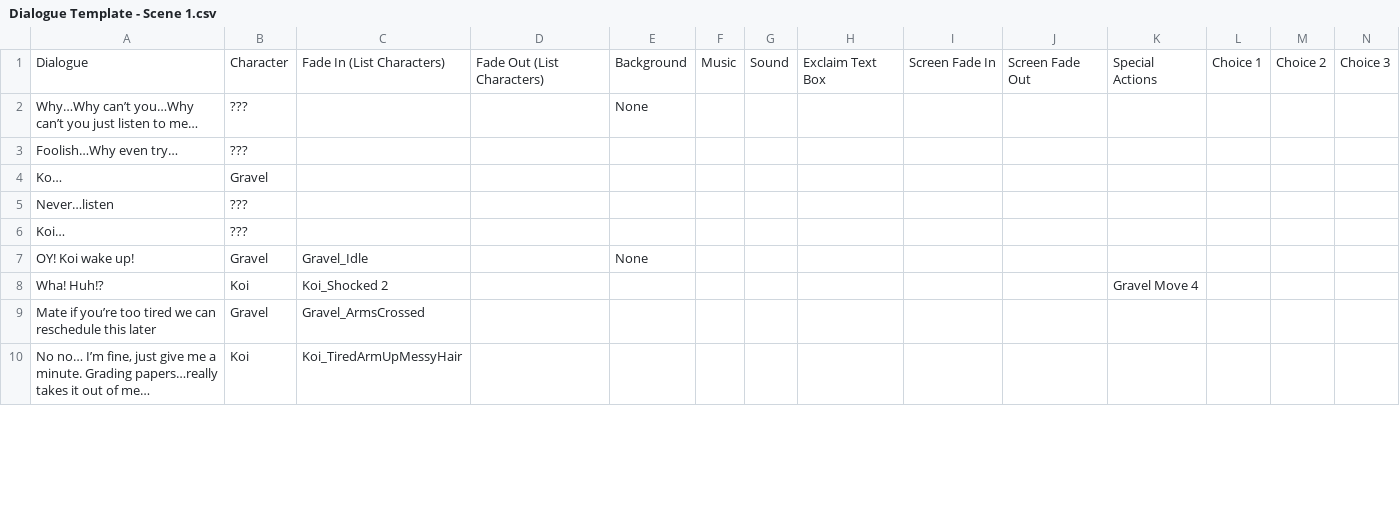
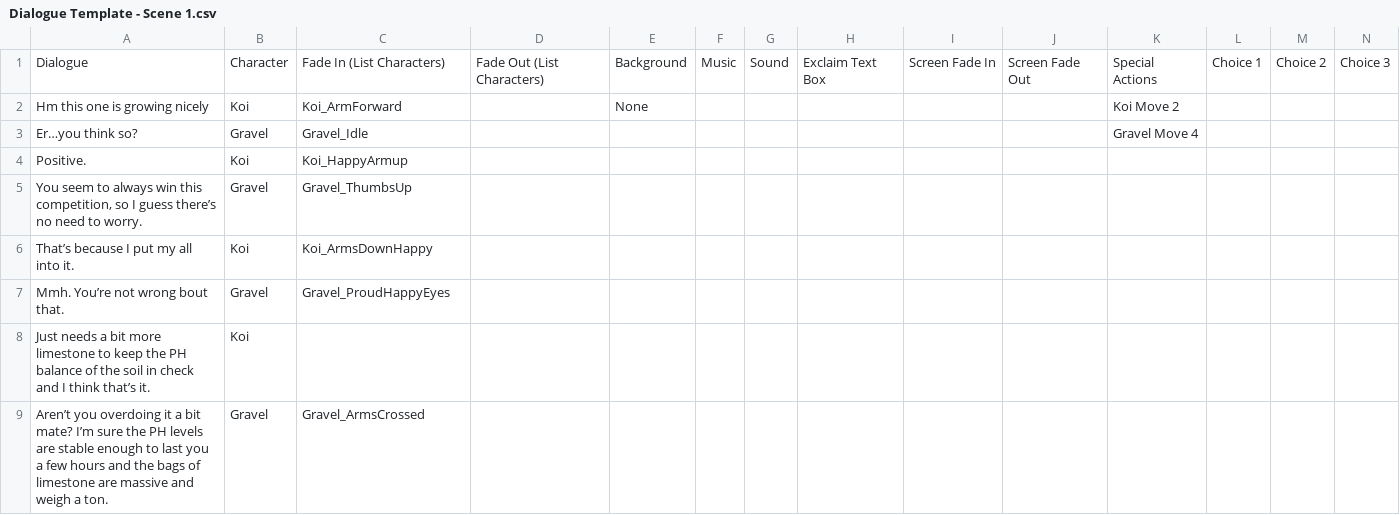
Before and after one commit to Krango-o/Visual-Novel, a CSV file: My project/Assets/StreamingAssets/Dialogue/Dialogue Template - Scene 1.csv, drawn as a sheet; only a part is shown; removed rows and columns are numbered as before the commit, all else as after; rows hold the shown columns only; the diff covers the shown part only; the diff names each change by its address in the sheet, - before the commit and + after, or states it on an @@ line.

Commit message:
Scene 1 of dialogue updated

```diff
--- a/My project/Assets/StreamingAssets/Dialogue/Dialogue Template - Scene 1.csv
+++ b/My project/Assets/StreamingAssets/Dialogue/Dialogue Template - Scene 1.csv
-row 2: Why…Why can’t you…Why can’t you just listen to me… | ??? |  |  | None
-row 3: Foolish…Why even try… | ???
-row 4: Ko… | Gravel
-row 5: Never…listen | ???
-row 6: Koi… | ???
-row 7: OY! Koi wake up! | Gravel | Gravel_Idle |  | None
-row 8: Wha! Huh!? | Koi | Koi_Shocked 2 |  |  |  |  |  |  |  | Gravel Move 4
+row 2: Hm this one is growing nicely | Koi | Koi_ArmForward |  | None |  |  |  |  |  | Koi Move 2
+row 3: Er…you think so? | Gravel | Gravel_Idle |  |  |  |  |  |  |  | Gravel Move 4
+row 4: Positive. | Koi | Koi_HappyArmup
+row 5: You seem to always win this competition, so I guess there’s no need to worry. | Gravel | Gravel_ThumbsUp
+row 6: That’s because I put my all into it. | Koi | Koi_ArmsDownHappy
+row 7: Mmh. You’re not wrong bout that. | Gravel | Gravel_ProudHappyEyes
+row 8: Just needs a bit more limestone to keep the PH balance of the soil in check and I think that’s it. | Koi
-A9: Mate if you’re too tired we can reschedule this later
+A9: Aren’t you overdoing it a bit mate? I’m sure the PH levels are stable enough to last you a few hours and the bags of limestone are massive and weigh a ton.
-row 10: No no… I’m fine, just give me a minute. Grading papers…really takes it out of me… | Koi | Koi_TiredArmUpMessyHair
```
Also changed, not shown: 33 added rows, 3 removed rows and 7 edited cells elsewhere in this file, 4 other files.
